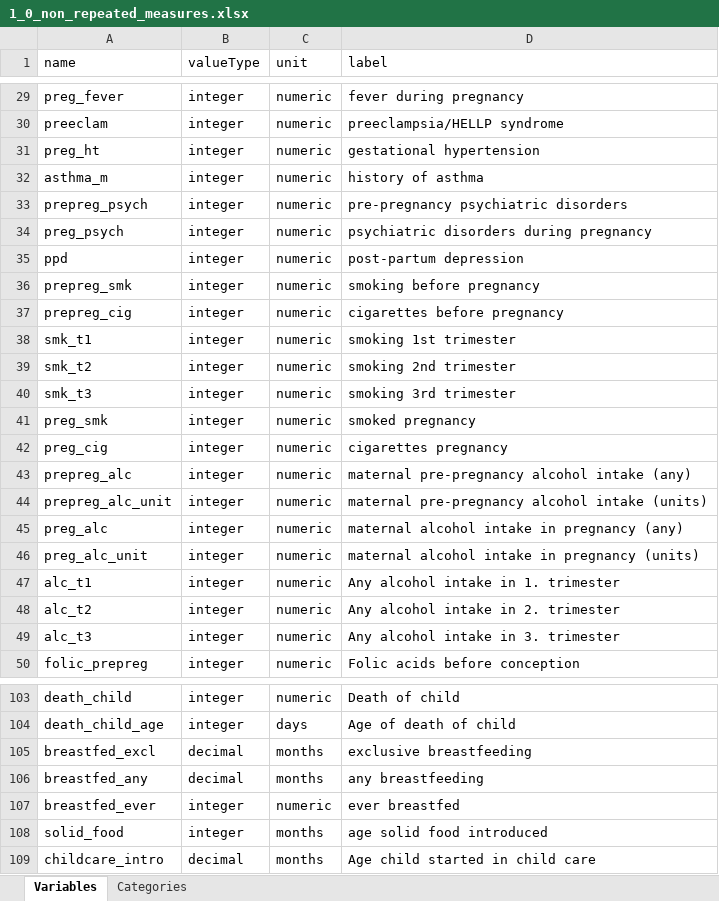
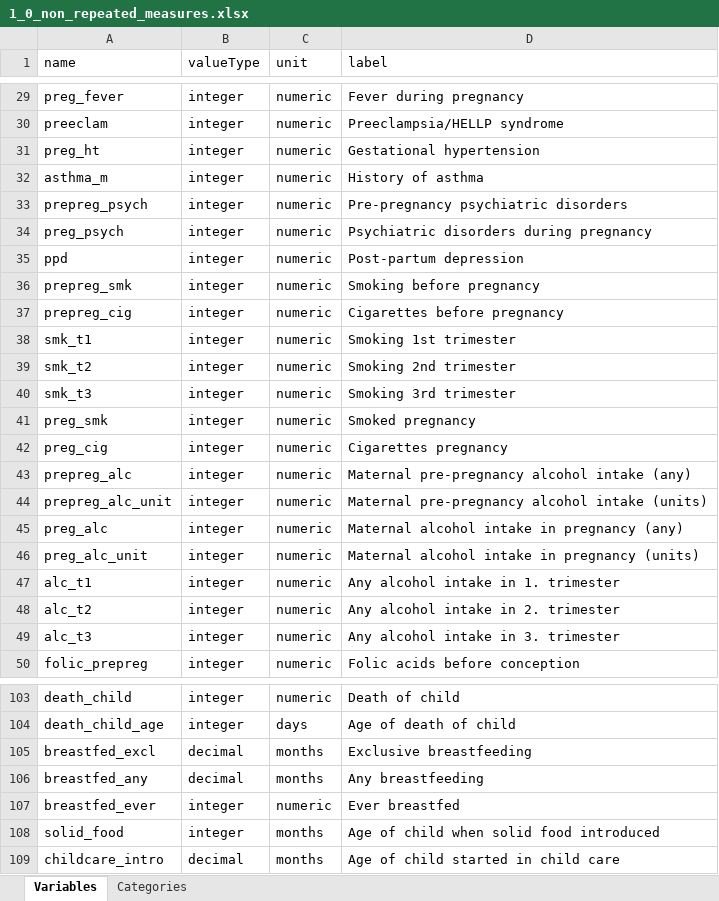
Before and after one commit to lifecycle-project/ds-upload, an Excel workbook: R/data/dictionaries/1_0/1_0_non_repeated_measures.xlsx, sheet Variables, drawn as a sheet; only a part is shown, gaps mark what is left out; values as stored, in another font and other column widths than the file's, no borders; the diff covers the shown part only; the diff names each change by its address in the sheet, - before the commit and + after, or states it on an @@ line.

```diff
--- a/R/data/dictionaries/1_0/1_0_non_repeated_measures.xlsx (sheet Variables)
+++ b/R/data/dictionaries/1_0/1_0_non_repeated_measures.xlsx (sheet Variables)
-D29 (label): fever during pregnancy
+D29 (label): Fever during pregnancy
-D30 (label): preeclampsia/HELLP syndrome
+D30 (label): Preeclampsia/HELLP syndrome
-D31 (label): gestational hypertension
+D31 (label): Gestational hypertension
-D32 (label): history of asthma
+D32 (label): History of asthma
-D33 (label): pre-pregnancy psychiatric disorders
+D33 (label): Pre-pregnancy psychiatric disorders
-D34 (label): psychiatric disorders during pregnancy
+D34 (label): Psychiatric disorders during pregnancy
-D35 (label): post-partum depression
+D35 (label): Post-partum depression
-D36 (label): smoking before pregnancy
+D36 (label): Smoking before pregnancy
-D37 (label): cigarettes before pregnancy
+D37 (label): Cigarettes before pregnancy
-D38 (label): smoking 1st trimester
+D38 (label): Smoking 1st trimester
-D39 (label): smoking 2nd trimester
+D39 (label): Smoking 2nd trimester
-D40 (label): smoking 3rd trimester
+D40 (label): Smoking 3rd trimester
-D41 (label): smoked pregnancy
+D41 (label): Smoked pregnancy
-D42 (label): cigarettes pregnancy
+D42 (label): Cigarettes pregnancy
-D43 (label): maternal pre-pregnancy alcohol intake (any)
+D43 (label): Maternal pre-pregnancy alcohol intake (any)
-D44 (label): maternal pre-pregnancy alcohol intake (units)
+D44 (label): Maternal pre-pregnancy alcohol intake (units)
-D45 (label): maternal alcohol intake in pregnancy (any)
+D45 (label): Maternal alcohol intake in pregnancy (any)
-D46 (label): maternal alcohol intake in pregnancy (units)
+D46 (label): Maternal alcohol intake in pregnancy (units)
-D105 (label): exclusive breastfeeding
+D105 (label): Exclusive breastfeeding
-D106 (label): any breastfeeding
+D106 (label): Any breastfeeding
-D107 (label): ever breastfed
+D107 (label): Ever breastfed
-D108 (label): age solid food introduced
+D108 (label): Age of child when solid food introduced
-D109 (label): Age child started in child care
+D109 (label): Age of child started in child care
```
Also changed, not shown: 40 edited cells elsewhere in this sheet, sheet Categories, R/data/dictionaries/1_0/1_0_monthly_repeated_measures.xlsx, 1 other file.
